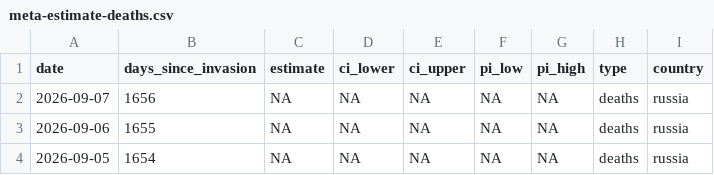
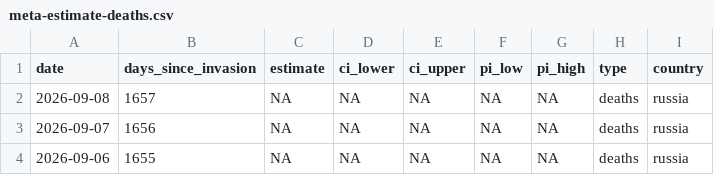
Before and after one commit to TheEconomist/the-economist-ukraine-war-dead-and-wounded-estimates, a CSV file: output-data/tracker/meta-estimate-deaths.csv, drawn as a sheet; only a part is shown; the shorter side is filled out with more unchanged rows; the diff names each change by its address in the sheet, - before the commit and + after, or states it on an @@ line.

```diff
--- a/output-data/tracker/meta-estimate-deaths.csv
+++ b/output-data/tracker/meta-estimate-deaths.csv
+row 2: 2026-09-08 | 1657 | NA | NA | NA | NA | NA | deaths | russia
```
Also changed, not shown: output-data/tracker/meta-estimate-casualties.csv, 1 other file.
